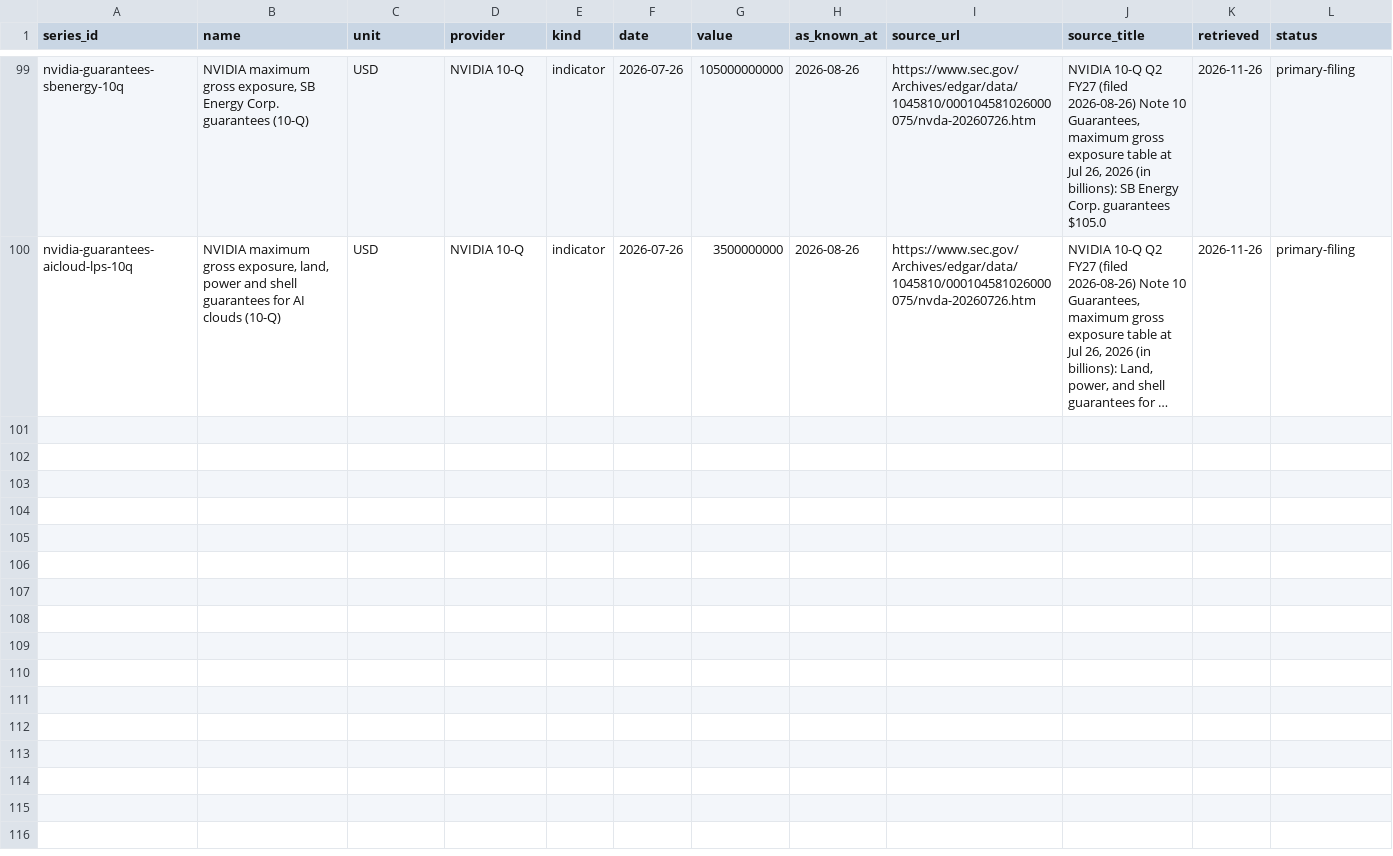
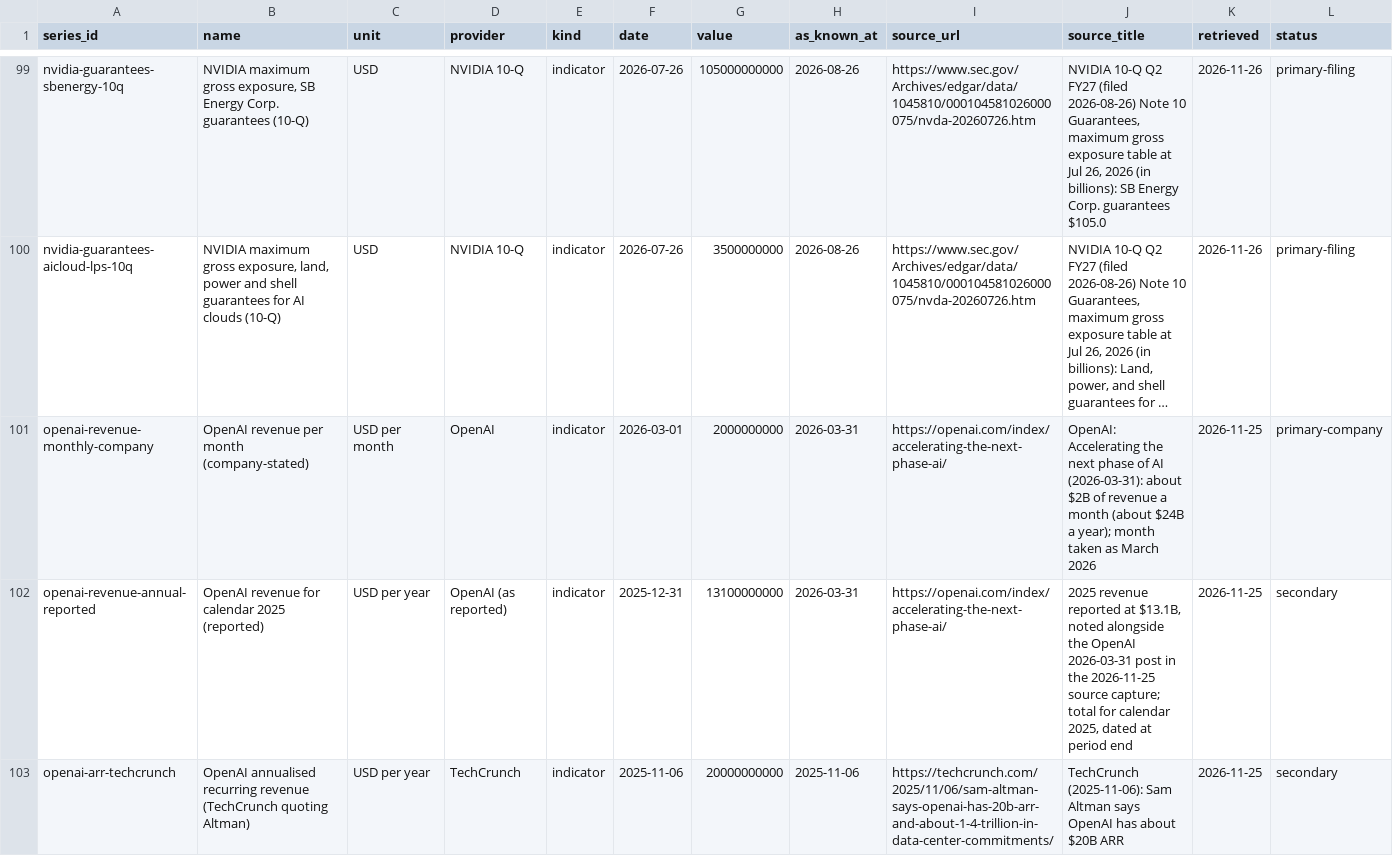
Before and after one commit to creightonwjones-hue/AI-Demand-Model, a CSV file: data/manual/series.csv, drawn as a sheet; only a part is shown, gaps mark what is left out; long unchanged cells end in …; the diff covers the shown part only; the diff names each change by its address in the sheet, - before the commit and + after, or states it on an @@ line.

```diff
--- a/data/manual/series.csv
+++ b/data/manual/series.csv
+row 101: openai-revenue-monthly-company | OpenAI revenue per month (company-stated) | USD per month | OpenAI | indicator | 2026-03-01 | 2000000000 | 2026-03-31 | https://openai.com/index/accelerating-the-next-phase-ai/ | OpenAI: Accelerating the next phase of AI (2026-03-31): about $2B of revenue a month (about $24B a year); month taken as March 2026 | 2026-11-25 | primary-company
+row 102: openai-revenue-annual-reported | OpenAI revenue for calendar 2025 (reported) | USD per year | OpenAI (as reported) | indicator | 2025-12-31 | 13100000000 | 2026-03-31 | https://openai.com/index/accelerating-the-next-phase-ai/ | 2025 revenue reported at $13.1B, noted alongside the OpenAI 2026-03-31 post in the 2026-11-25 source capture; total for calendar 2025, dated at period end | 2026-11-25 | secondary
+row 103: openai-arr-techcrunch | OpenAI annualised recurring revenue (TechCrunch quoting Altman) | USD per year | TechCrunch | indicator | 2025-11-06 | 20000000000 | 2025-11-06 | https://techcrunch.com/2025/11/06/sam-altman-says-openai-has-20b-arr-and-about-1-4-trillion-in-data-center-commitments/ | TechCrunch (2025-11-06): Sam Altman says OpenAI has about $20B ARR | 2026-11-25 | secondary
```
Also changed, not shown: 2 added rows elsewhere in this file, 7 other files.
